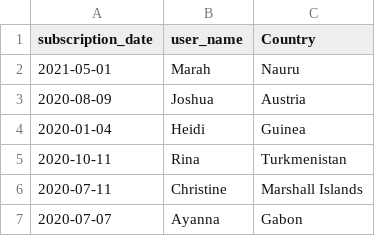
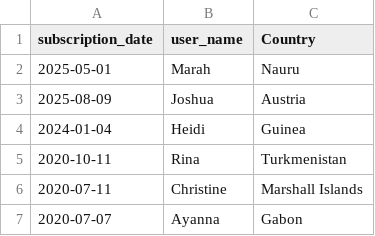
Before and after one commit to EcklBar/Datasets, a CSV file: Data Engineer datasets/user_signups.csv, drawn as a sheet.

Commit message:
Update user_signups.csv

```diff
--- a/Data Engineer datasets/user_signups.csv
+++ b/Data Engineer datasets/user_signups.csv
@@ -1,5 +1,5 @@
 subscription_date,user_name,Country
-2021-05-01,Marah,Nauru
-2020-08-09,Joshua,Austria
-2020-01-04,Heidi,Guinea
+2025-05-01,Marah,Nauru
+2025-08-09,Joshua,Austria
+2024-01-04,Heidi,Guinea
 2020-10-11,Rina,Turkmenistan
```
